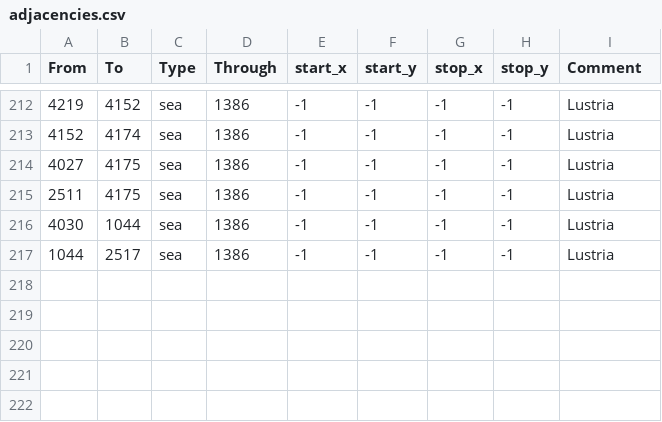
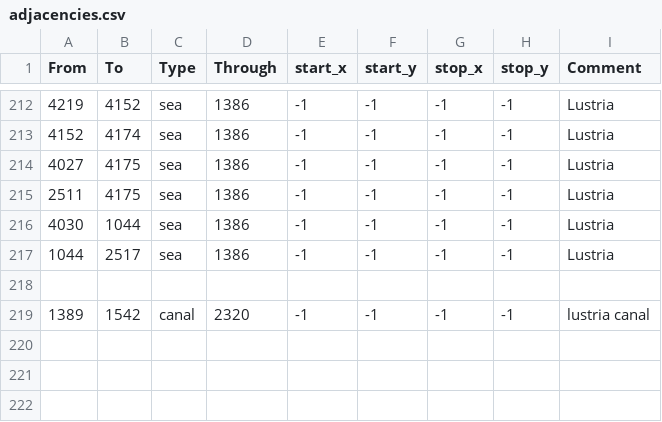
Before and after one commit to jeffreydgomez/warhammer_fantasy_universalis, a CSV file: map/adjacencies.csv, drawn as a sheet; only a part is shown, gaps mark what is left out; the diff names each change by its address in the sheet, - before the commit and + after, or states it on an @@ line.

Commit message:
Added canal great project to Lustria

```diff
--- a/map/adjacencies.csv
+++ b/map/adjacencies.csv
-row 219: (empty)
+row 219: 1389 | 1542 | canal | 2320 | -1 | -1 | -1 | -1 | lustria canal
```
Also changed, not shown: 7 other files.
